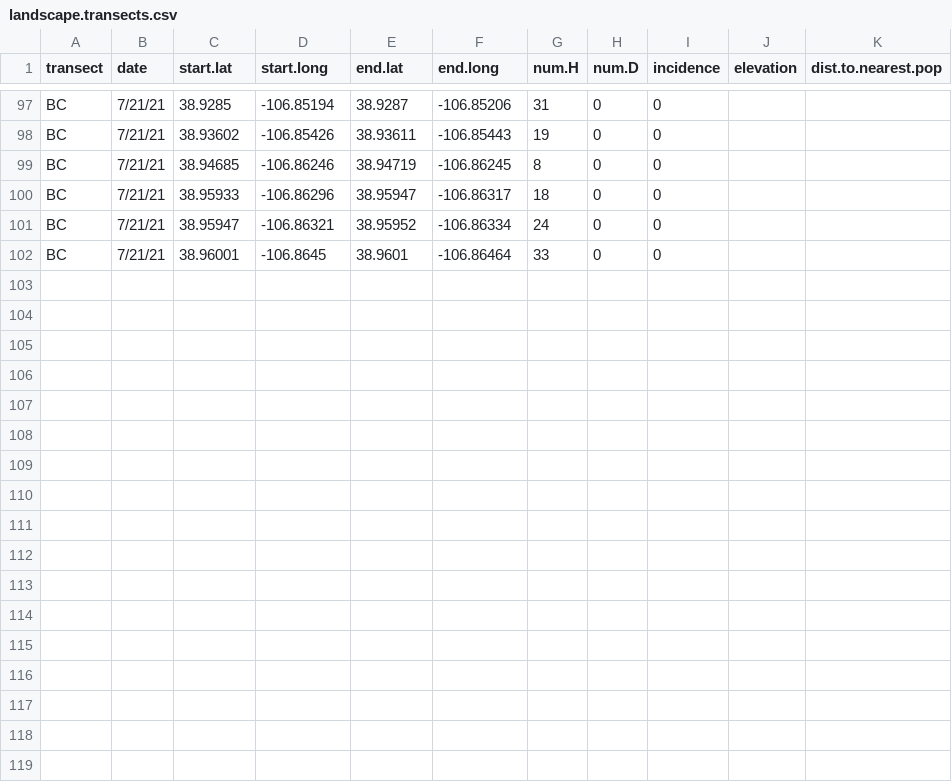
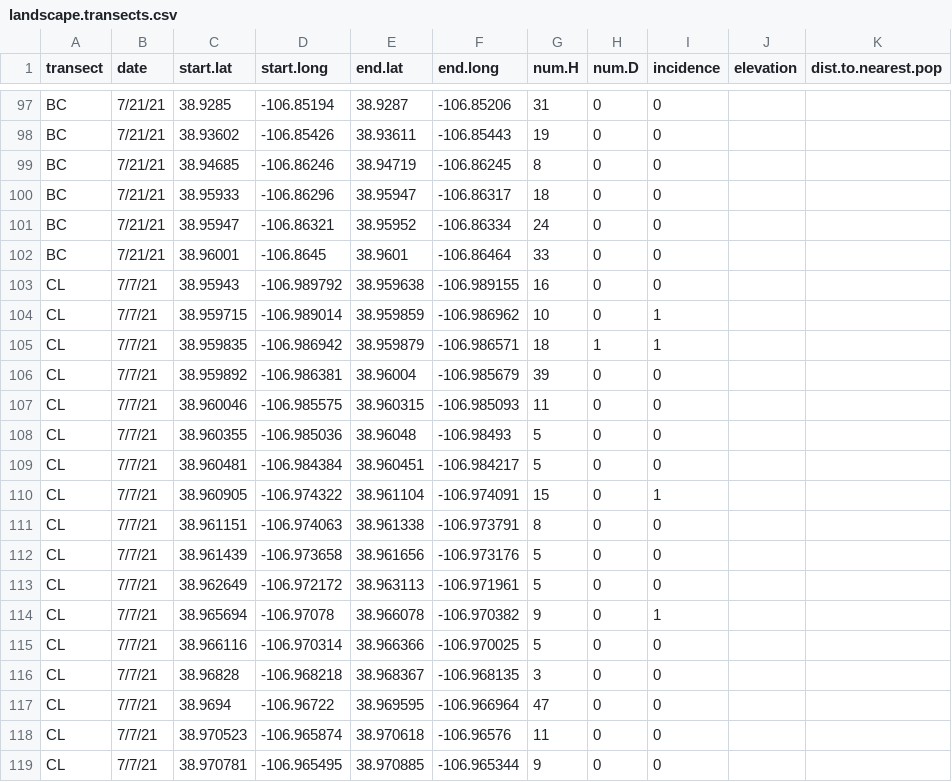
Before and after one commit to ianfmiller/flax.rust, a CSV file: data/landscape.transect.data/landscape.transects.csv, drawn as a sheet; only a part is shown, gaps mark what is left out.

```diff
--- a/data/landscape.transect.data/landscape.transects.csv
+++ b/data/landscape.transect.data/landscape.transects.csv
@@ -102 +102,18 @@ BC,7/21/21,38.95947,-106.86321,38.95952,-106.86334,24,0,0,,
 BC,7/21/21,38.96001,-106.8645,38.9601,-106.86464,33,0,0,,
+CL,7/7/21,38.95943,-106.989792,38.959638,-106.989155,16,0,0,,
+CL,7/7/21,38.959715,-106.989014,38.959859,-106.986962,10,0,1,,
+CL,7/7/21,38.959835,-106.986942,38.959879,-106.986571,18,1,1,,
+CL,7/7/21,38.959892,-106.986381,38.96004,-106.985679,39,0,0,,
+CL,7/7/21,38.960046,-106.985575,38.960315,-106.985093,11,0,0,,
+CL,7/7/21,38.960355,-106.985036,38.96048,-106.98493,5,0,0,,
+CL,7/7/21,38.960481,-106.984384,38.960451,-106.984217,5,0,0,,
+CL,7/7/21,38.960905,-106.974322,38.961104,-106.974091,15,0,1,,
+CL,7/7/21,38.961151,-106.974063,38.961338,-106.973791,8,0,0,,
+CL,7/7/21,38.961439,-106.973658,38.961656,-106.973176,5,0,0,,
+CL,7/7/21,38.962649,-106.972172,38.963113,-106.971961,5,0,0,,
+CL,7/7/21,38.965694,-106.97078,38.966078,-106.970382,9,0,1,,
+CL,7/7/21,38.966116,-106.970314,38.966366,-106.970025,5,0,0,,
+CL,7/7/21,38.96828,-106.968218,38.968367,-106.968135,3,0,0,,
+CL,7/7/21,38.9694,-106.96722,38.969595,-106.966964,47,0,0,,
+CL,7/7/21,38.970523,-106.965874,38.970618,-106.96576,11,0,0,,
+CL,7/7/21,38.970781,-106.965495,38.970885,-106.965344,9,0,0,,
```
Also changed, not shown: data/landscape.transect.data/landscape.transects.metadata.csv, 1 other file.
